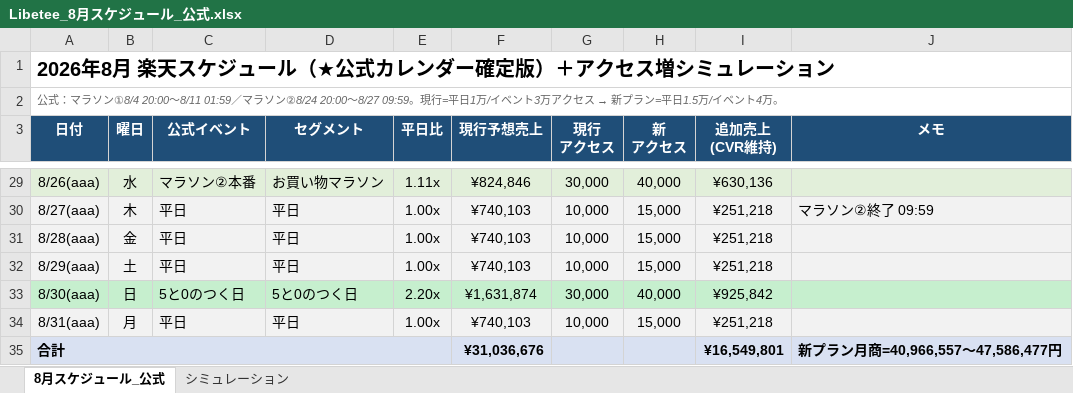
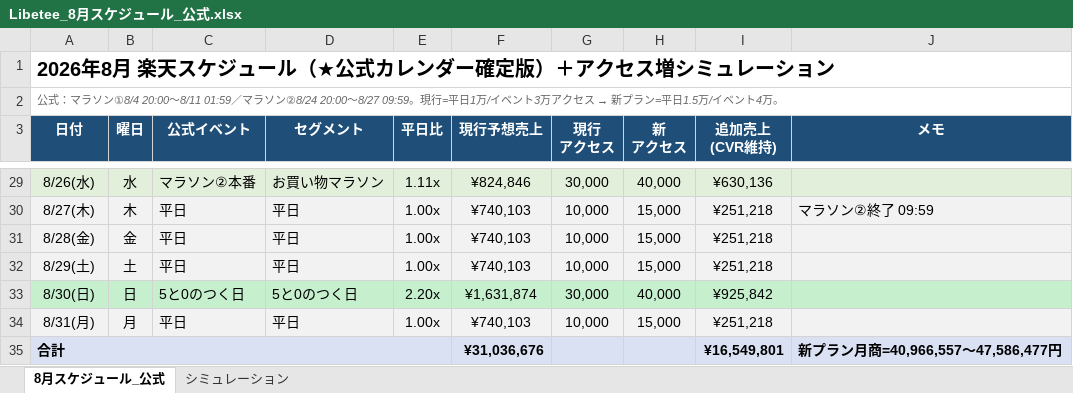
Before and after one commit to kenshin359/-, an Excel workbook: sheets/Libetee_8月スケジュール_公式.xlsx, sheet 8月スケジュール_公式, drawn as a sheet; only a part is shown, gaps mark what is left out; values as stored, in another font and other column widths than the file's, no borders; the diff covers the shown part only; the diff names each change by its address in the sheet, - before the commit and + after, or states it on an @@ line.

```diff
--- a/sheets/Libetee_8月スケジュール_公式.xlsx (sheet 8月スケジュール_公式)
+++ b/sheets/Libetee_8月スケジュール_公式.xlsx (sheet 8月スケジュール_公式)
-A29 (日付): 8/26(aaa)
+A29 (日付): 8/26(水)
-A30 (日付): 8/27(aaa)
+A30 (日付): 8/27(木)
-A31 (日付): 8/28(aaa)
+A31 (日付): 8/28(金)
-A32 (日付): 8/29(aaa)
+A32 (日付): 8/29(土)
-A33 (日付): 8/30(aaa)
+A33 (日付): 8/30(日)
-A34 (日付): 8/31(aaa)
+A34 (日付): 8/31(月)
-B35:E35 fill: #D9E1F2
+B35:E35 fill: none
```
Also changed, not shown: 25 edited cells elsewhere in this sheet, sheets/Libetee_8月シミュレーション_公式確定版.xlsx, sheets/Libetee_増額シミュレーション.xlsx, 3 other files.
